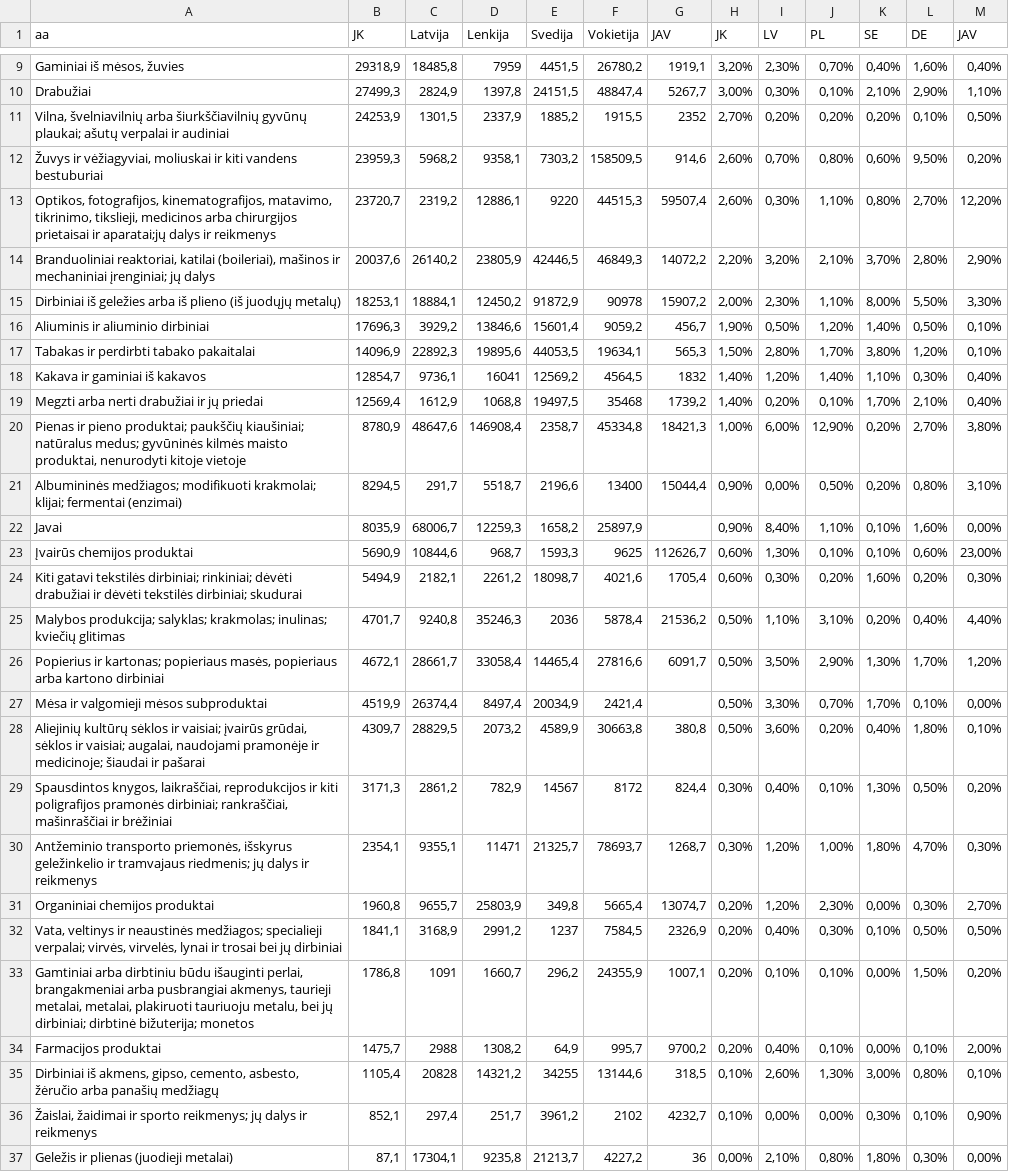
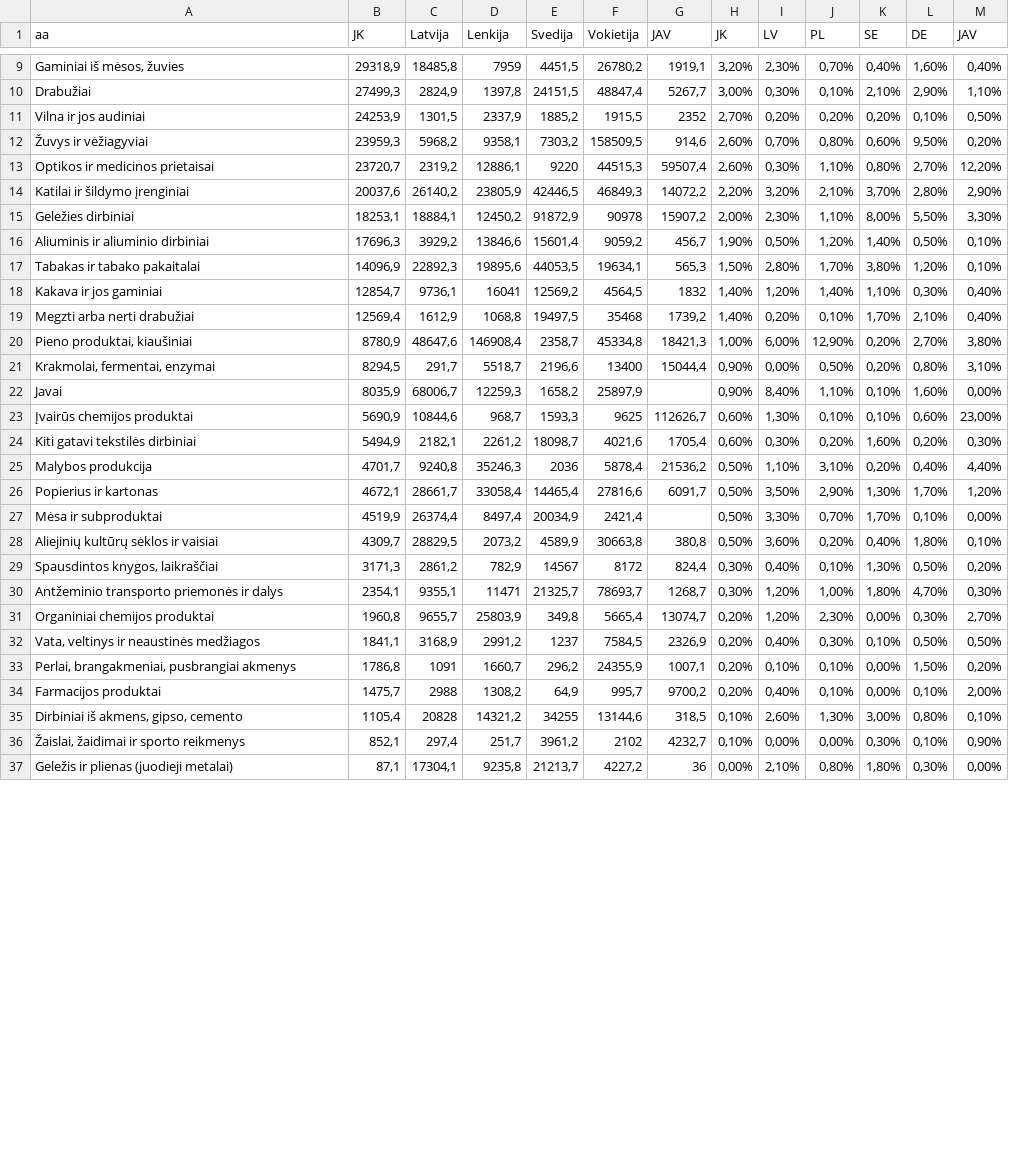
Before and after one commit to tomasdzedulionis/Data, a CSV file: lteksport.csv, drawn as a sheet; only a part is shown, gaps mark what is left out; the diff covers the shown part only; the diff names each change by its address in the sheet, - before the commit and + after, or states it on an @@ line.

Commit message:
Add files via upload

```diff
--- a/lteksport.csv
+++ b/lteksport.csv
-A11 (aa): Vilna, švelniavilnių arba šiurkščiavilnių gyvūnų plaukai; ašutų verpalai ir audiniai
+A11 (aa): Vilna ir jos audiniai
-A12 (aa): Žuvys ir vėžiagyviai, moliuskai ir kiti vandens bestuburiai
+A12 (aa): Žuvys ir vėžiagyviai
-A13 (aa): Optikos, fotografijos, kinematografijos, matavimo, tikrinimo, tikslieji, medicinos arba chirurgijos prietaisai ir aparatai;jų dalys ir reikmenys
+A13 (aa): Optikos ir medicinos prietaisai
-A14 (aa): Branduoliniai reaktoriai, katilai (boileriai), mašinos ir mechaniniai įrenginiai; jų dalys
+A14 (aa): Katilai ir šildymo įrenginiai
-A15 (aa): Dirbiniai iš geležies arba iš plieno (iš juodųjų metalų)
+A15 (aa): Geležies dirbiniai
-A17 (aa): Tabakas ir perdirbti tabako pakaitalai
+A17 (aa): Tabakas ir tabako pakaitalai
-A18 (aa): Kakava ir gaminiai iš kakavos
+A18 (aa): Kakava ir jos gaminiai
-A19 (aa): Megzti arba nerti drabužiai ir jų priedai
+A19 (aa): Megzti arba nerti drabužiai
-A20 (aa): Pienas ir pieno produktai; paukščių kiaušiniai; natūralus medus; gyvūninės kilmės maisto produktai, nenurodyti kitoje vietoje
+A20 (aa): Pieno produktai, kiaušiniai
-A21 (aa): Albumininės medžiagos; modifikuoti krakmolai; klijai; fermentai (enzimai)
+A21 (aa): Krakmolai, fermentai, enzymai
-A24 (aa): …gatavi tekstilės dirbiniai; rinkiniai; dėvėti drabužiai ir dėvėti tekstilės dirbiniai; skudurai
+A24 (aa): …gatavi tekstilės dirbiniai
-A25 (aa): Malybos produkcija; salyklas; krakmolas; inulinas; kviečių glitimas
+A25 (aa): Malybos produkcija
-A26 (aa): Popierius ir kartonas; popieriaus masės, popieriaus arba kartono dirbiniai
+A26 (aa): Popierius ir kartonas
-A27 (aa): Mėsa ir valgomieji mėsos subproduktai
+A27 (aa): Mėsa ir subproduktai
-A28 (aa): …sėklos ir vaisiai; įvairūs grūdai, sėklos ir vaisiai; augalai, naudojami pramonėje ir medicinoje; šiaudai ir pašarai
+A28 (aa): …sėklos ir vaisiai
-A29 (aa): Spausdintos knygos, laikraščiai, reprodukcijos ir kiti poligrafijos pramonės dirbiniai; rankraščiai, mašinraščiai ir brėžiniai
+A29 (aa): Spausdintos knygos, laikraščiai
-A30 (aa): Antžeminio transporto priemonės, išskyrus geležinkelio ir tramvajaus riedmenis; jų dalys ir reikmenys
+A30 (aa): Antžeminio transporto priemonės ir dalys
-A32 (aa): …ir neaustinės medžiagos; specialieji verpalai; virvės, virvelės, lynai ir trosai bei jų dirbiniai
+A32 (aa): …ir neaustinės medžiagos
-A33 (aa): Gamtiniai arba dirbtiniu būdu išauginti perlai, brangakmeniai arba pusbrangiai akmenys, taurieji metalai, metalai, plakiruoti tauriuoju metalu, bei jų dirbiniai; dirbtinė bižuterija; monetos
+A33 (aa): Perlai, brangakmeniai, pusbrangiai akmenys
-A35 (aa): …akmens, gipso, cemento, asbesto, žėručio arba panašių medžiagų
+A35 (aa): …akmens, gipso, cemento
-A36 (aa): …ir sporto reikmenys; jų dalys ir reikmenys
+A36 (aa): …ir sporto reikmenys
```
Also changed, not shown: 1 edited cell elsewhere in this file.
